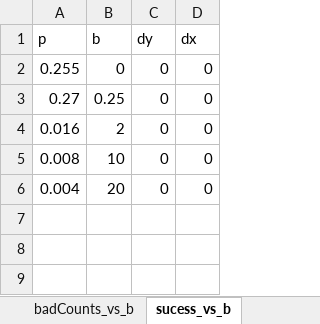
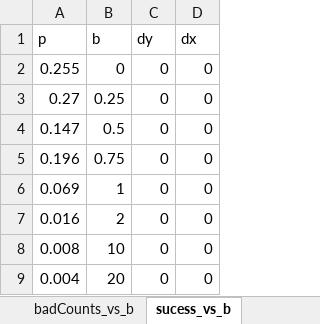
Before and after one commit to raz-mon/streamlit_app, an Excel workbook: Project_data.xlsx, sheet sucess_vs_b, drawn as a sheet; values as stored, in another font and other column widths than the file's, no borders; the diff names each change by its address in the sheet, - before the commit and + after, or states it on an @@ line.

```diff
--- a/Project_data.xlsx (sheet sucess_vs_b)
+++ b/Project_data.xlsx (sheet sucess_vs_b)
+row 4: 0.147 | 0.5 | 0 | 0
+row 5: 0.196 | 0.75 | 0 | 0
+row 6: 0.069 | 1 | 0 | 0
```
Also changed, not shown: sheet badCounts_vs_b.
